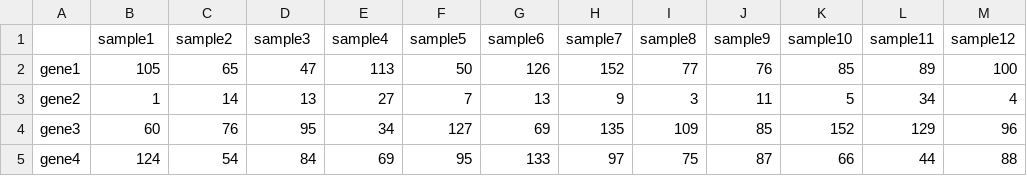
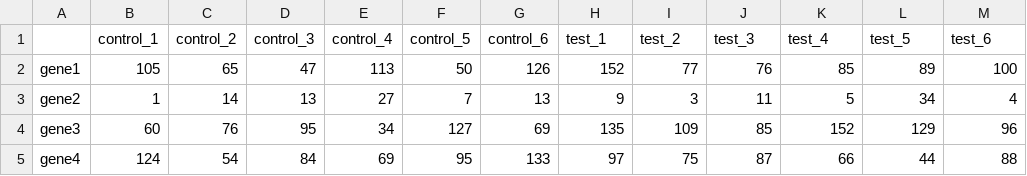
Before and after one commit to acolajanni/GENEXPRESSO, a CSV file: DATA/RNASEQ/SimulRNASEQ.csv, drawn as a sheet; only a part is shown; removed rows and columns are numbered as before the commit, all else as after; the diff names each change by its address in the sheet, - before the commit and + after, or states it on an @@ line.

Commit message:
Test des techniques de normalisation de RNAseq

```diff
--- a/DATA/RNASEQ/SimulRNASEQ.csv
+++ b/DATA/RNASEQ/SimulRNASEQ.csv
-row 1:  | sample1 | sample2 | sample3 | sample4 | sample5 | sample6 | sample7 | sample8 | sample9 | sample10 | sample11 | sample12
+row 1:  | control_1 | control_2 | control_3 | control_4 | control_5 | control_6 | test_1 | test_2 | test_3 | test_4 | test_5 | test_6
```
Also changed, not shown: 2 other files.
